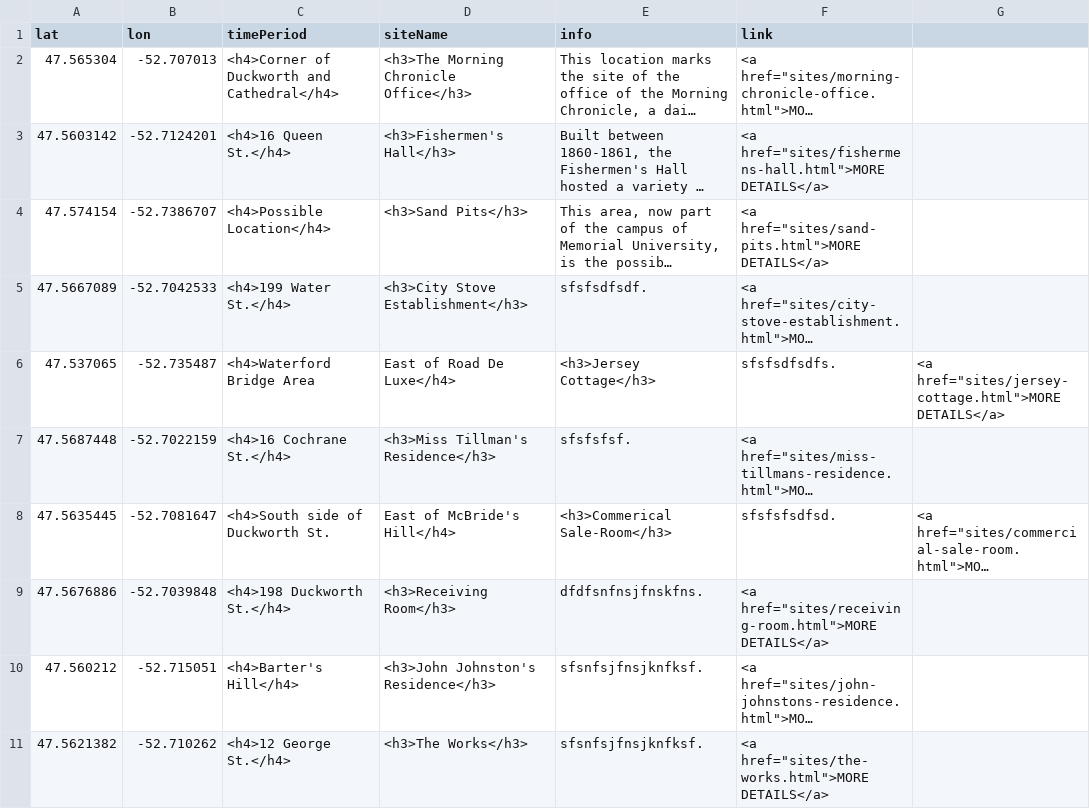
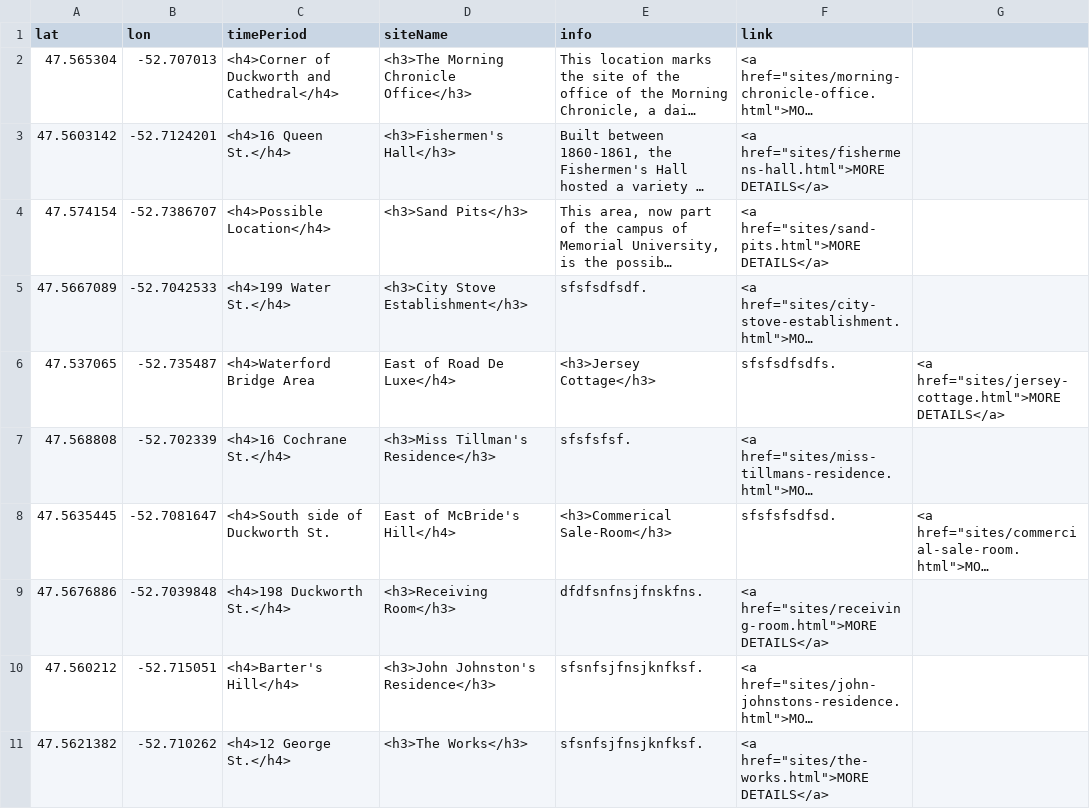
Before and after one commit to smol023/FNMI, a CSV file: sites/aa-sites-popup.csv, drawn as a sheet; long unchanged cells end in …; the diff names each change by its address in the sheet, - before the commit and + after, or states it on an @@ line.

Commit message:
Update aa-sites-popup.csv

```diff
--- a/sites/aa-sites-popup.csv
+++ b/sites/aa-sites-popup.csv
-A7 (lat): 47.5687448
+A7 (lat): 47.568808
-B7 (lon): -52.7022159
+B7 (lon): -52.702339
```
